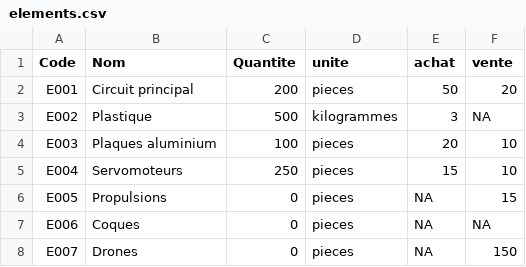
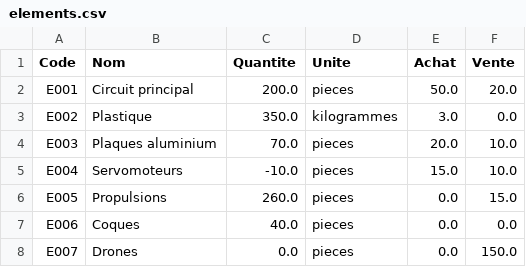
Before and after one commit to Fayet64/ProjetJava, a CSV file: elements.csv, drawn as a sheet.

Commit message:
Merge origin/master
Conflicts:
	chaines.csv
	src/projetjava/Chaine.java
	src/projetjava/Element.java
	src/projetjava/ProjetJava.java

```diff
--- a/elements.csv
+++ b/elements.csv
@@ -1,8 +1,8 @@
-Code;Nom;Quantite;unite;achat;vente
-E001;Circuit principal;200;pieces;50;20
-E002;Plastique;500;kilogrammes;3;NA
-E003;Plaques aluminium;100;pieces;20;10
-E004;Servomoteurs;250;pieces;15;10
-E005;Propulsions;0;pieces;NA;15
-E006;Coques;0;pieces;NA;NA
-E007;Drones;0;pieces;NA;150
+Code;Nom;Quantite;Unite;Achat;Vente
+E001;Circuit principal;200.0;pieces;50.0;20.0
+E002;Plastique;350.0;kilogrammes;3.0;0.0
+E003;Plaques aluminium;70.0;pieces;20.0;10.0
+E004;Servomoteurs;-10.0;pieces;15.0;10.0
+E005;Propulsions;260.0;pieces;0.0;15.0
+E006;Coques;40.0;pieces;0.0;0.0
+E007;Drones;0.0;pieces;0.0;150.0
```
Also changed, not shown: 12 other files.
